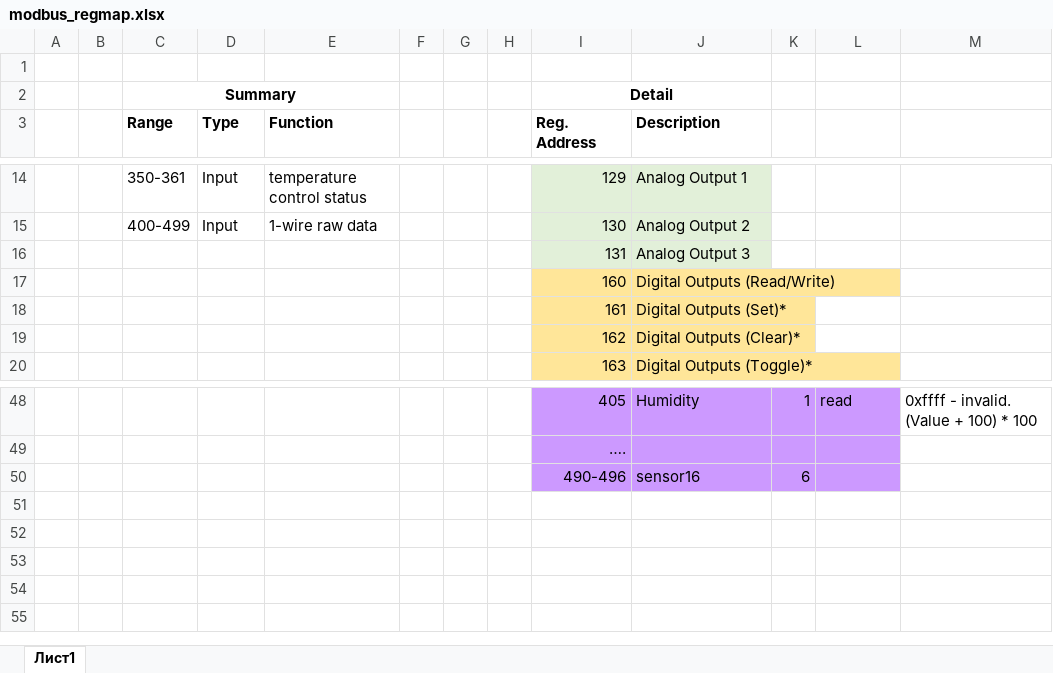
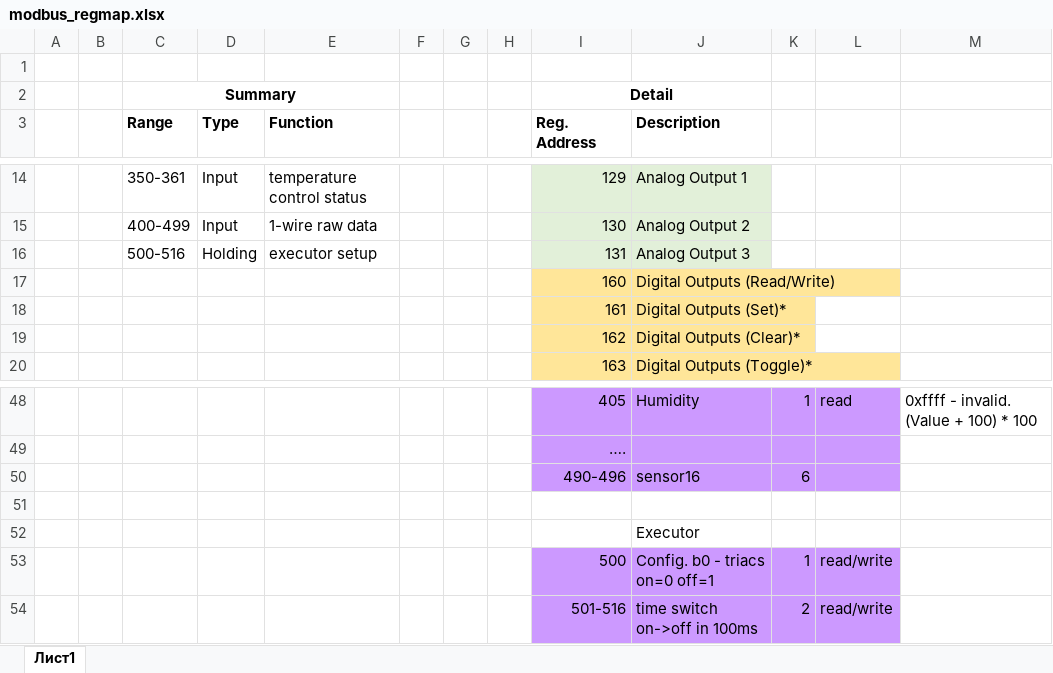
Before and after one commit to hrandib/iomodule-firm, an Excel workbook: docs/modbus_regmap.xlsx, sheet Лист1, drawn as a sheet; only a part is shown, gaps mark what is left out; values as stored, in another font and other column widths than the file's, no borders; removed rows and columns are numbered as before the commit, all else as after; the diff names each change by its address in the sheet, - before the commit and + after, or states it on an @@ line.

Commit message:
eeprom const and modbus regmap

```diff
--- a/docs/modbus_regmap.xlsx (sheet Лист1)
+++ b/docs/modbus_regmap.xlsx (sheet Лист1)
-row 16:  |  |  |  |  |  |  |  | 131 | Analog Output 3
+row 16:  |  | 500-516 | Holding | executor setup |  |  |  | 131 | Analog Output 3
+row 51: (empty)
+row 52:  |  |  |  |  |  |  |  |  | Executor
+row 53:  |  |  |  |  |  |  |  | 500 | Config. b0 - triacs on=0 off=1 | 1 | read/write
+row 54:  |  |  |  |  |  |  |  | 501-516 | time switch on->off in 100ms | 2 | read/write
```
Also changed, not shown: 1 other file.
